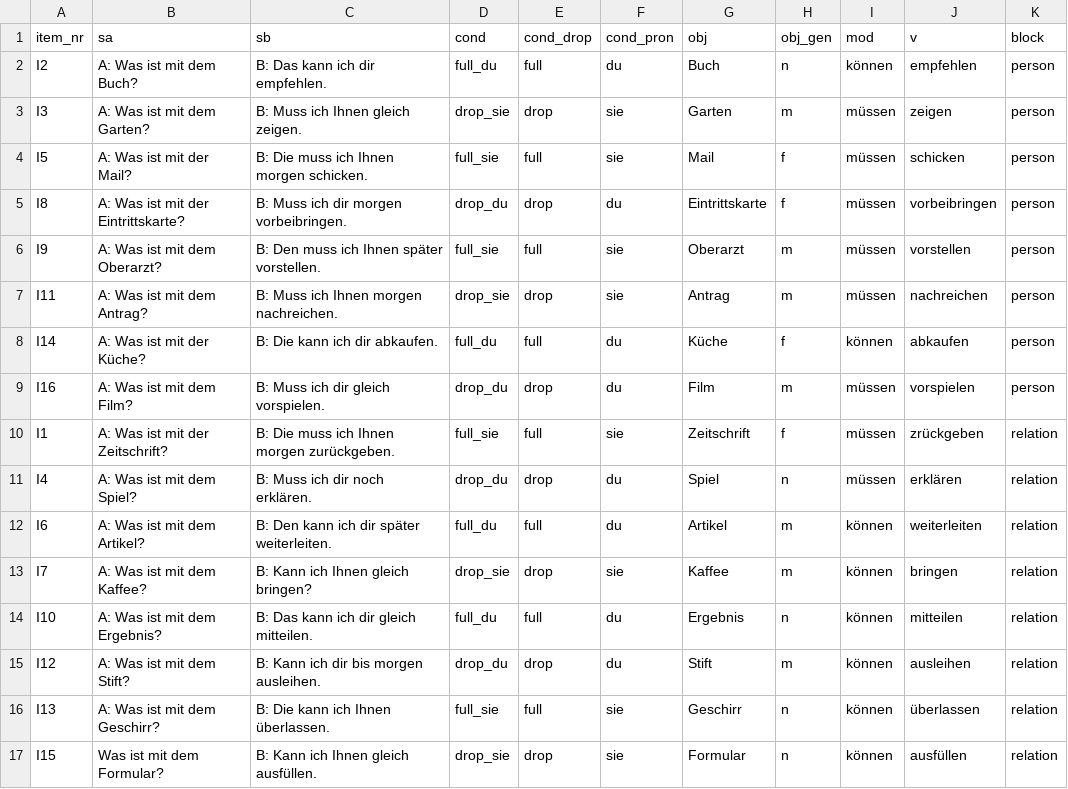
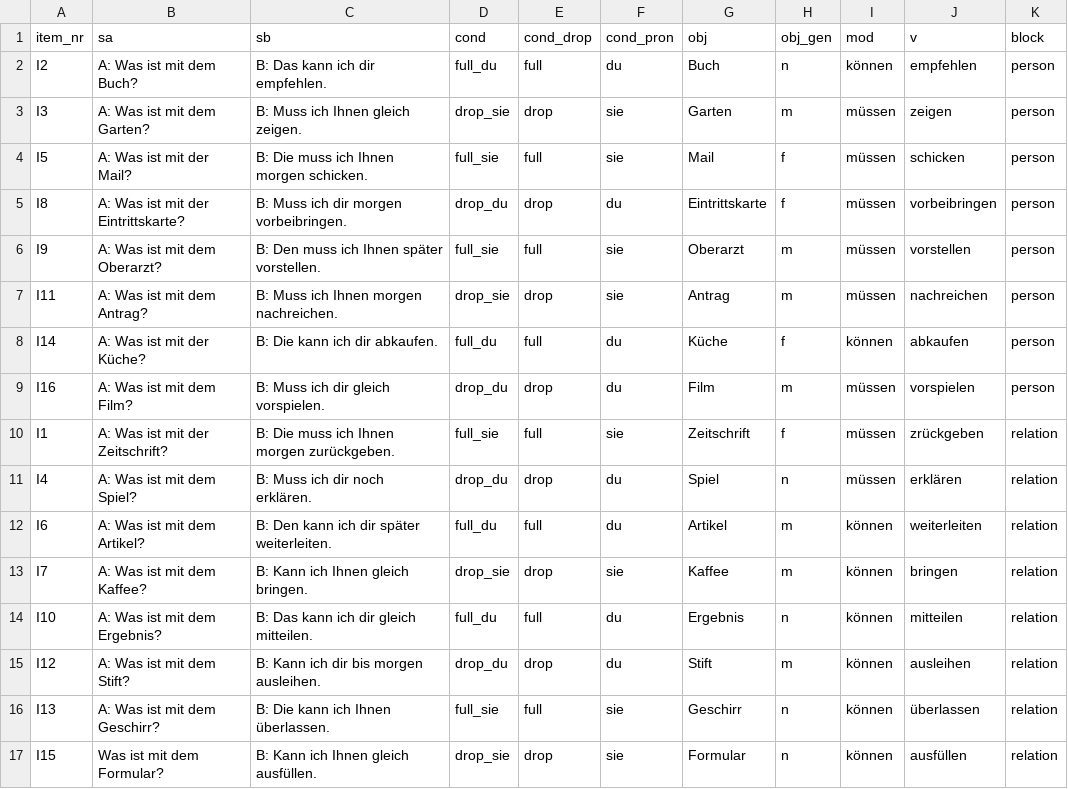
Before and after one commit to Lu-Yanru/Ibex_A04_MG_TD1, a CSV file: chunk_includes/list4-1.csv, drawn as a sheet.

```diff
--- a/chunk_includes/list4-1.csv
+++ b/chunk_includes/list4-1.csv
@@ -12,3 +12,3 @@ I4,A: Was ist mit dem Spiel?,B: Muss ich dir noch erklären.,drop_du,drop,du,Spi
 I6,A: Was ist mit dem Artikel?,B: Den kann ich dir später weiterleiten.,full_du,full,du,Artikel,m,können,weiterleiten,relation
-I7,A: Was ist mit dem Kaffee? ,B: Kann ich Ihnen gleich bringen?,drop_sie,drop,sie,Kaffee,m,können,bringen,relation
+I7,A: Was ist mit dem Kaffee? ,B: Kann ich Ihnen gleich bringen.,drop_sie,drop,sie,Kaffee,m,können,bringen,relation
 I10,A: Was ist mit dem Ergebnis?,B: Das kann ich dir gleich mitteilen.,full_du,full,du,Ergebnis,n,können,mitteilen,relation
```
Also changed, not shown: chunk_includes/list1-1.csv, chunk_includes/list2-1.csv, 8 other files.
